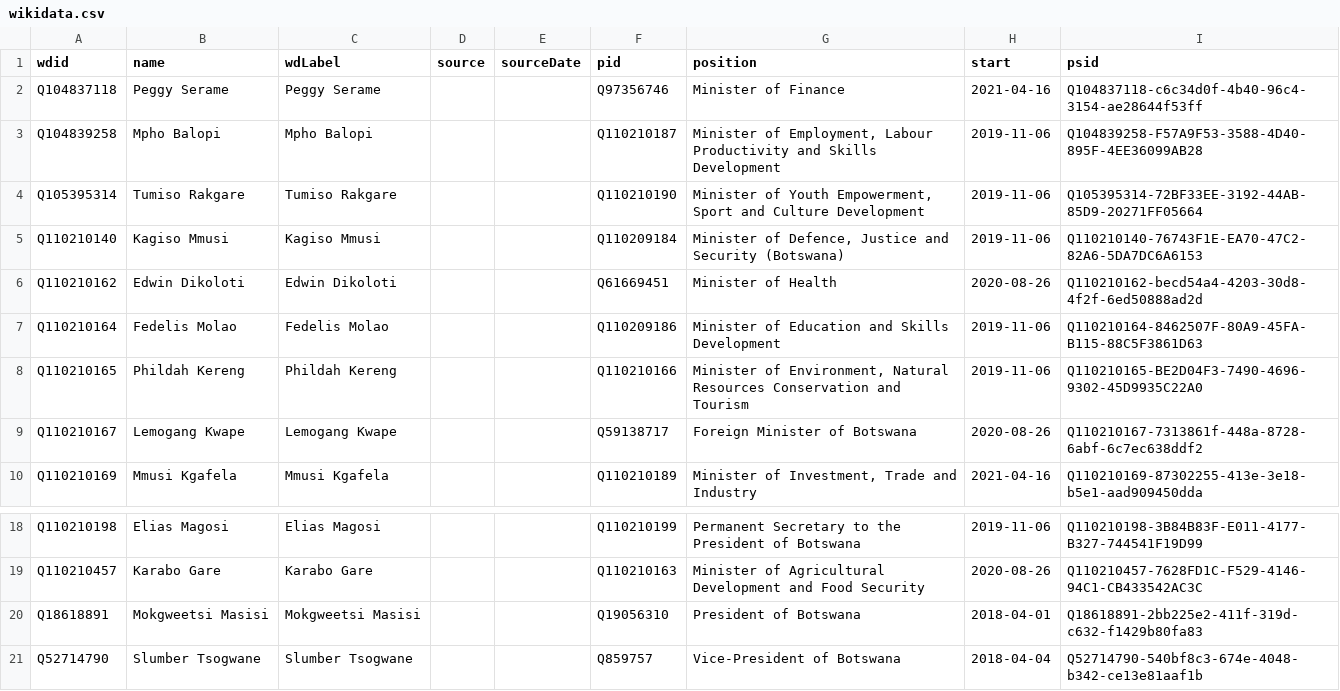
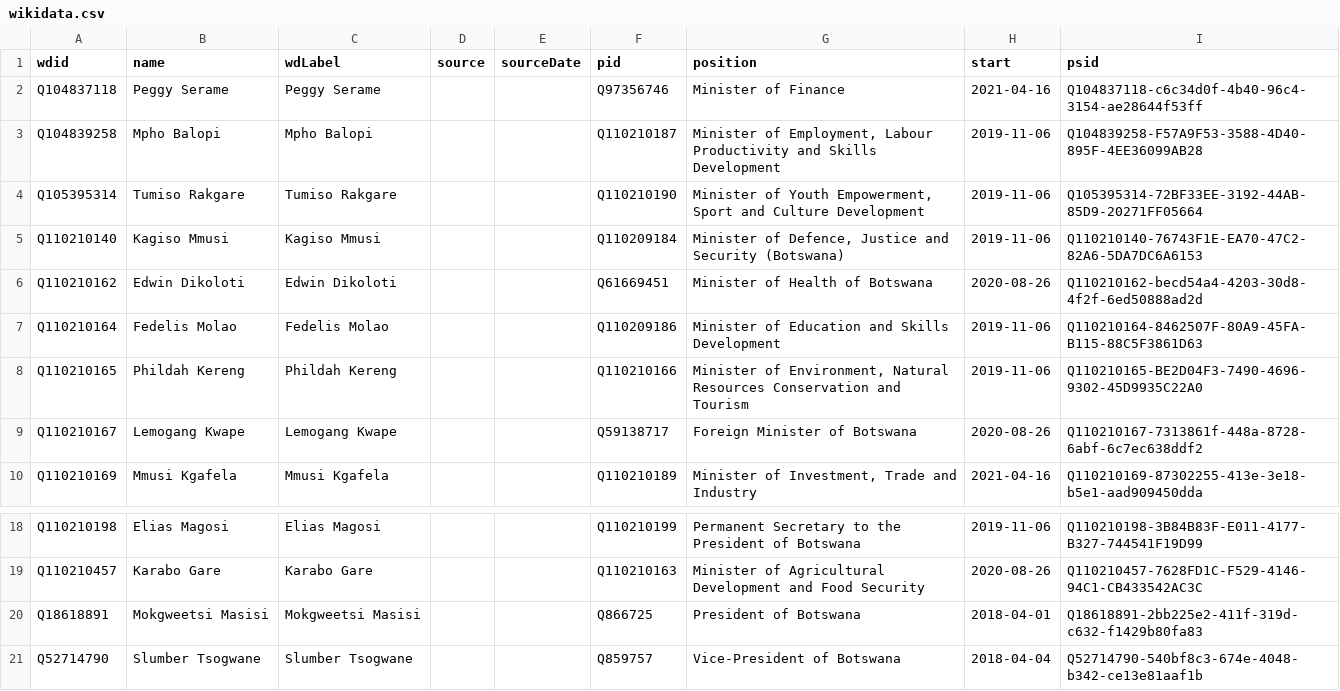
Before and after one commit to every-politician-scrapers/botswana-ministers, a CSV file: sources/enwiki/wikidata.csv, drawn as a sheet; only a part is shown, gaps mark what is left out.

Commit message:
Compare external sources to Wikidata

```diff
--- a/sources/enwiki/wikidata.csv
+++ b/sources/enwiki/wikidata.csv
@@ -5,3 +5,3 @@ Q105395314,Tumiso Rakgare,Tumiso Rakgare,,,Q110210190,"Minister of Youth Empower
 Q110210140,Kagiso Mmusi,Kagiso Mmusi,,,Q110209184,"Minister of Defence, Justice and Security (Botswana)",2019-11-06,Q110210140-76743F1E-EA70-47C2-82A6-5DA7DC6A6153
-Q110210162,Edwin Dikoloti,Edwin Dikoloti,,,Q61669451,Minister of Health,2020-08-26,Q110210162-becd54a4-4203-30d8-4f2f-6ed50888ad2d
+Q110210162,Edwin Dikoloti,Edwin Dikoloti,,,Q61669451,Minister of Health of Botswana,2020-08-26,Q110210162-becd54a4-4203-30d8-4f2f-6ed50888ad2d
 Q110210164,Fedelis Molao,Fedelis Molao,,,Q110209186,Minister of Education and Skills Development,2019-11-06,Q110210164-8462507F-80A9-45FA-B115-88C5F3861D63
@@ -19,3 +19,3 @@ Q110210198,Elias Magosi,Elias Magosi,,,Q110210199,Permanent Secretary to the Pre
 Q110210457,Karabo Gare,Karabo Gare,,,Q110210163,Minister of Agricultural Development and Food Security,2020-08-26,Q110210457-7628FD1C-F529-4146-94C1-CB433542AC3C
-Q18618891,Mokgweetsi Masisi,Mokgweetsi Masisi,,,Q19056310,President of Botswana,2018-04-01,Q18618891-2bb225e2-411f-319d-c632-f1429b80fa83
+Q18618891,Mokgweetsi Masisi,Mokgweetsi Masisi,,,Q866725,President of Botswana,2018-04-01,Q18618891-2bb225e2-411f-319d-c632-f1429b80fa83
 Q52714790,Slumber Tsogwane,Slumber Tsogwane,,,Q859757,Vice-President of Botswana,2018-04-04,Q52714790-540bf8c3-674e-4048-b342-ce13e81aaf1b
```
Also changed, not shown: sources/enwiki/diff.csv, sources/enwiki/scraped.csv.
